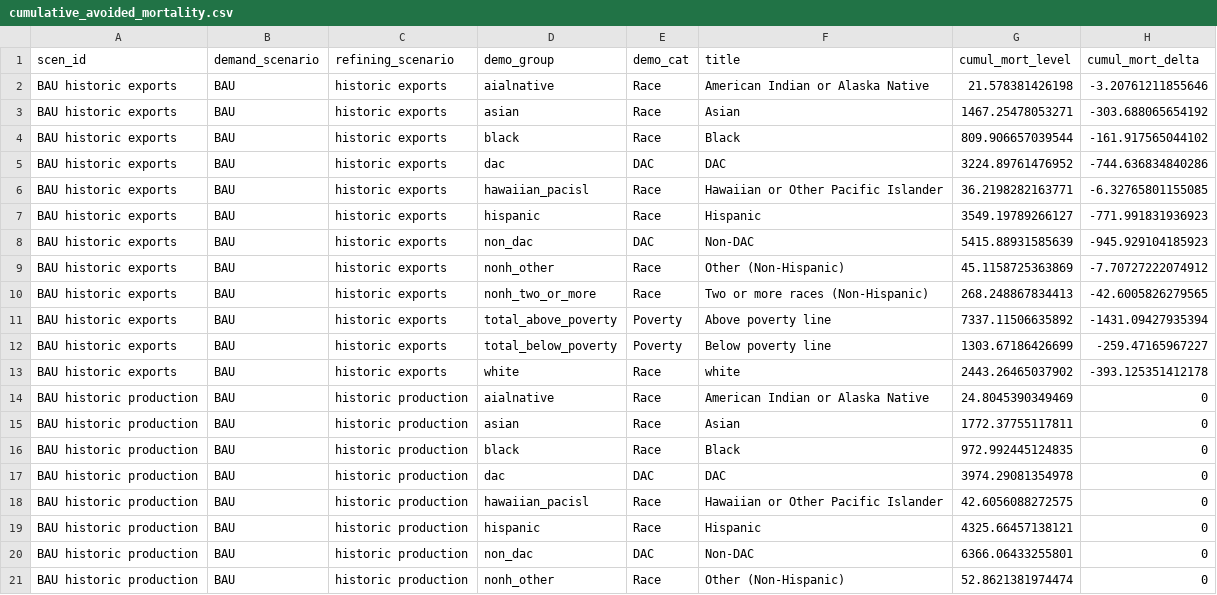
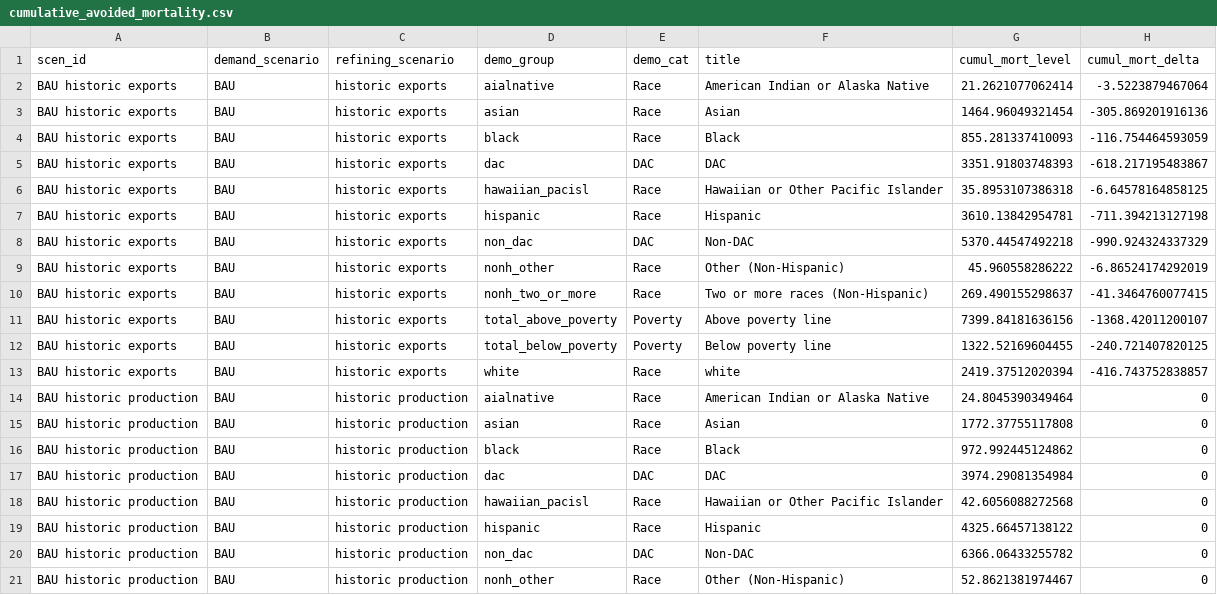
Before and after one commit to emlab-ucsb/ca-refining, a CSV file: outputs/rev-submission/cuf=0.6/tables/health/cumulative_avoided_mortality.csv, drawn as a sheet; only a part is shown; the diff covers the shown part only.

```diff
--- a/outputs/rev-submission/cuf=0.6/tables/health/cumulative_avoided_mortality.csv
+++ b/outputs/rev-submission/cuf=0.6/tables/health/cumulative_avoided_mortality.csv
@@ -1,21 +1,21 @@
 scen_id,demand_scenario,refining_scenario,demo_group,demo_cat,title,cumul_mort_level,cumul_mort_delta
-BAU historic exports,BAU,historic exports,aialnative,Race,American Indian or Alaska Native,21.578381426198,-3.20761211855646
-BAU historic exports,BAU,historic exports,asian,Race,Asian,1467.25478053271,-303.688065654192
-BAU historic exports,BAU,historic exports,black,Race,Black,809.906657039544,-161.917565044102
-BAU historic exports,BAU,historic exports,dac,DAC,DAC,3224.89761476952,-744.636834840286
-BAU historic exports,BAU,historic exports,hawaiian_pacisl,Race,Hawaiian or Other Pacific Islander,36.2198282163771,-6.32765801155085
-BAU historic exports,BAU,historic exports,hispanic,Race,Hispanic,3549.19789266127,-771.991831936923
-BAU historic exports,BAU,historic exports,non_dac,DAC,Non-DAC,5415.88931585639,-945.929104185923
-BAU historic exports,BAU,historic exports,nonh_other,Race,Other (Non-Hispanic),45.1158725363869,-7.70727222074912
-BAU historic exports,BAU,historic exports,nonh_two_or_more,Race,Two or more races (Non-Hispanic),268.248867834413,-42.6005826279565
-BAU historic exports,BAU,historic exports,total_above_poverty,Poverty,Above poverty line,7337.11506635892,-1431.09427935394
-BAU historic exports,BAU,historic exports,total_below_poverty,Poverty,Below poverty line,1303.67186426699,-259.47165967227
-BAU historic exports,BAU,historic exports,white,Race,white,2443.26465037902,-393.125351412178
-BAU historic production,BAU,historic production,aialnative,Race,American Indian or Alaska Native,24.8045390349469,0
-BAU historic production,BAU,historic production,asian,Race,Asian,1772.37755117811,0
-BAU historic production,BAU,historic production,black,Race,Black,972.992445124835,0
-BAU historic production,BAU,historic production,dac,DAC,DAC,3974.29081354978,0
-BAU historic production,BAU,historic production,hawaiian_pacisl,Race,Hawaiian or Other Pacific Islander,42.6056088272575,0
-BAU historic production,BAU,historic production,hispanic,Race,Hispanic,4325.66457138121,0
-BAU historic production,BAU,historic production,non_dac,DAC,Non-DAC,6366.06433255801,0
-BAU historic production,BAU,historic production,nonh_other,Race,Other (Non-Hispanic),52.8621381974474,0
+BAU historic exports,BAU,historic exports,aialnative,Race,American Indian or Alaska Native,21.2621077062414,-3.5223879467064
+BAU historic exports,BAU,historic exports,asian,Race,Asian,1464.96049321454,-305.869201916136
+BAU historic exports,BAU,historic exports,black,Race,Black,855.281337410093,-116.754464593059
+BAU historic exports,BAU,historic exports,dac,DAC,DAC,3351.91803748393,-618.217195483867
+BAU historic exports,BAU,historic exports,hawaiian_pacisl,Race,Hawaiian or Other Pacific Islander,35.8953107386318,-6.64578164858125
+BAU historic exports,BAU,historic exports,hispanic,Race,Hispanic,3610.13842954781,-711.394213127198
+BAU historic exports,BAU,historic exports,non_dac,DAC,Non-DAC,5370.44547492218,-990.924324337329
+BAU historic exports,BAU,historic exports,nonh_other,Race,Other (Non-Hispanic),45.960558286222,-6.86524174292019
+BAU historic exports,BAU,historic exports,nonh_two_or_more,Race,Two or more races (Non-Hispanic),269.490155298637,-41.3464760077415
+BAU historic exports,BAU,historic exports,total_above_poverty,Poverty,Above poverty line,7399.84181636156,-1368.42011200107
+BAU historic exports,BAU,historic exports,total_below_poverty,Poverty,Below poverty line,1322.52169604455,-240.721407820125
+BAU historic exports,BAU,historic exports,white,Race,white,2419.37512020394,-416.743752838857
+BAU historic production,BAU,historic production,aialnative,Race,American Indian or Alaska Native,24.8045390349464,0
+BAU historic production,BAU,historic production,asian,Race,Asian,1772.37755117808,0
+BAU historic production,BAU,historic production,black,Race,Black,972.992445124862,0
+BAU historic production,BAU,historic production,dac,DAC,DAC,3974.29081354984,0
+BAU historic production,BAU,historic production,hawaiian_pacisl,Race,Hawaiian or Other Pacific Islander,42.6056088272568,0
+BAU historic production,BAU,historic production,hispanic,Race,Hispanic,4325.66457138122,0
+BAU historic production,BAU,historic production,non_dac,DAC,Non-DAC,6366.06433255782,0
+BAU historic production,BAU,historic production,nonh_other,Race,Other (Non-Hispanic),52.8621381974467,0
```
Also changed, not shown: 98 edited cells elsewhere in this file, outputs/rev-submission/cuf=0.6/results/figures/figure-1/fig1_health_inputs.csv, outputs/rev-submission/cuf=0.6/results/figures/figure-4/state_levels_fig_gaps_pmil_inputs.csv, 45 other files.
